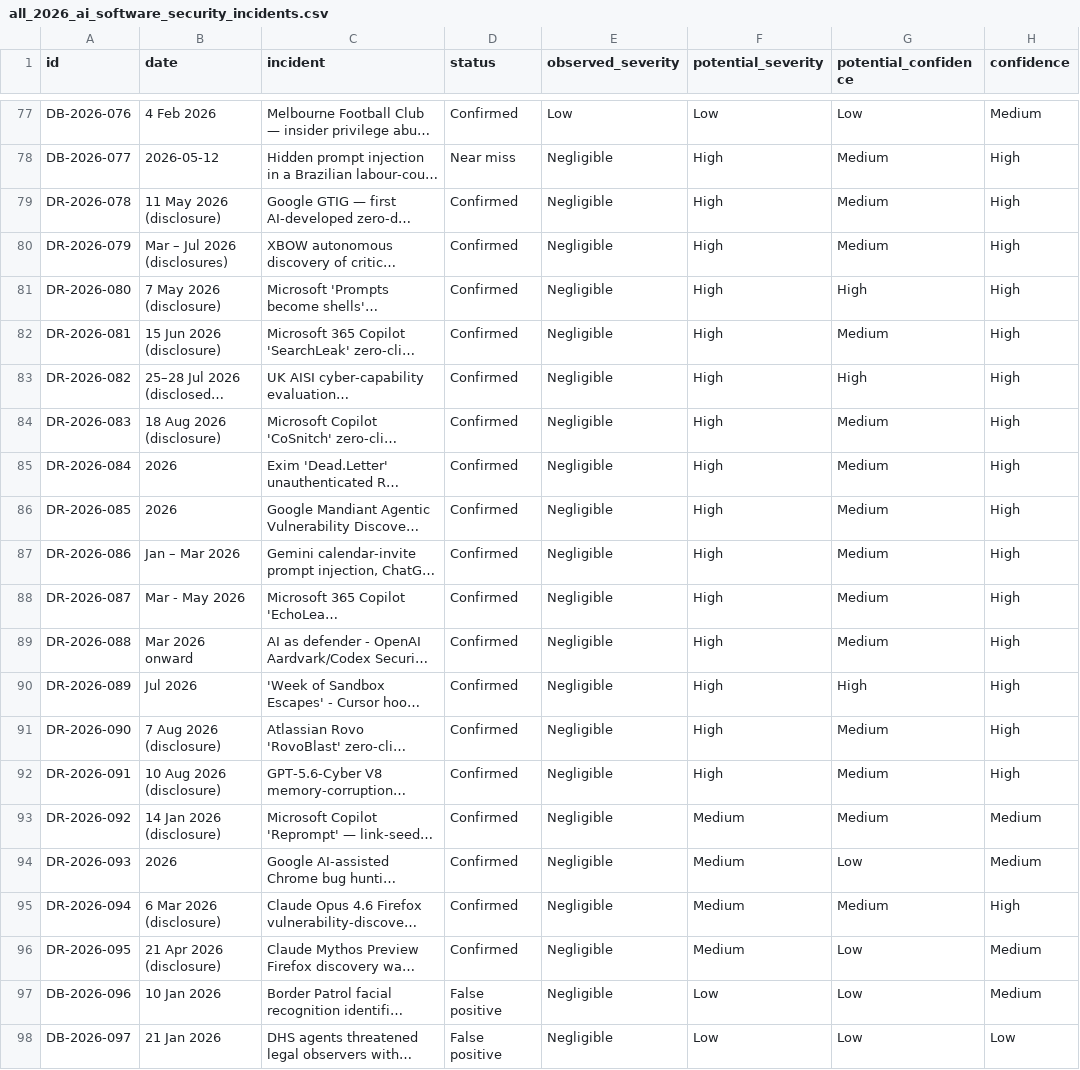
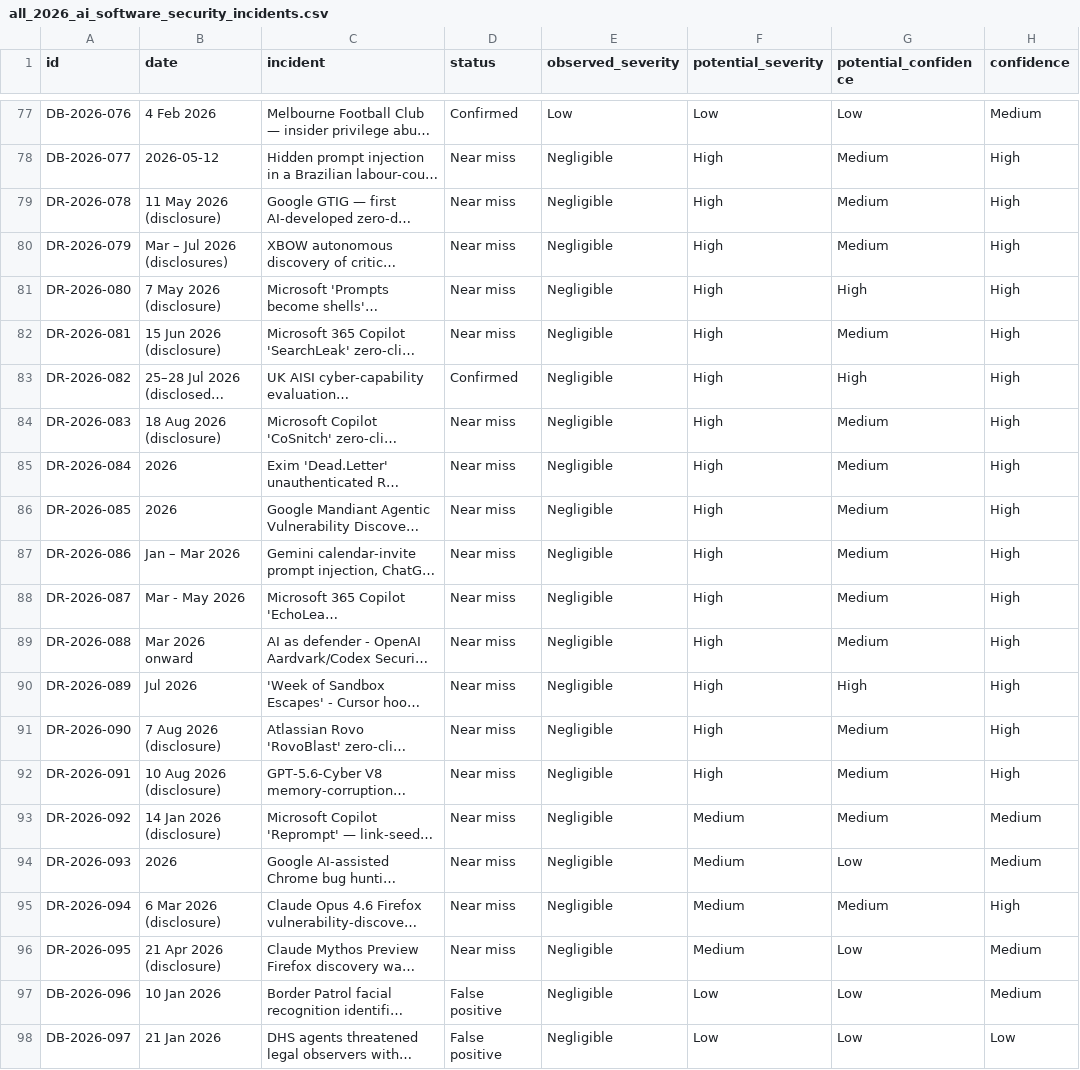
Before and after one commit to DavidFarago/ai_security_incidents_2026, a CSV file: incidents/all_2026_ai_software_security_incidents.csv, drawn as a sheet; only a part is shown, gaps mark what is left out; long unchanged cells end in …; the diff covers the shown part only; the diff names each change by its address in the sheet, - before the commit and + after, or states it on an @@ line.

```diff
--- a/incidents/all_2026_ai_software_security_incidents.csv
+++ b/incidents/all_2026_ai_software_security_incidents.csv
-D79:D82 (status): Confirmed
+D79:D82 (status): Near miss
-D84:D96 (status): Confirmed
+D84:D96 (status): Near miss
```
Also changed, not shown: 9 edited cells elsewhere in this file, vulnerabilities/action_list.csv, vulnerabilities/cve_cwe_profile_by_segment.csv, 13 other files.
